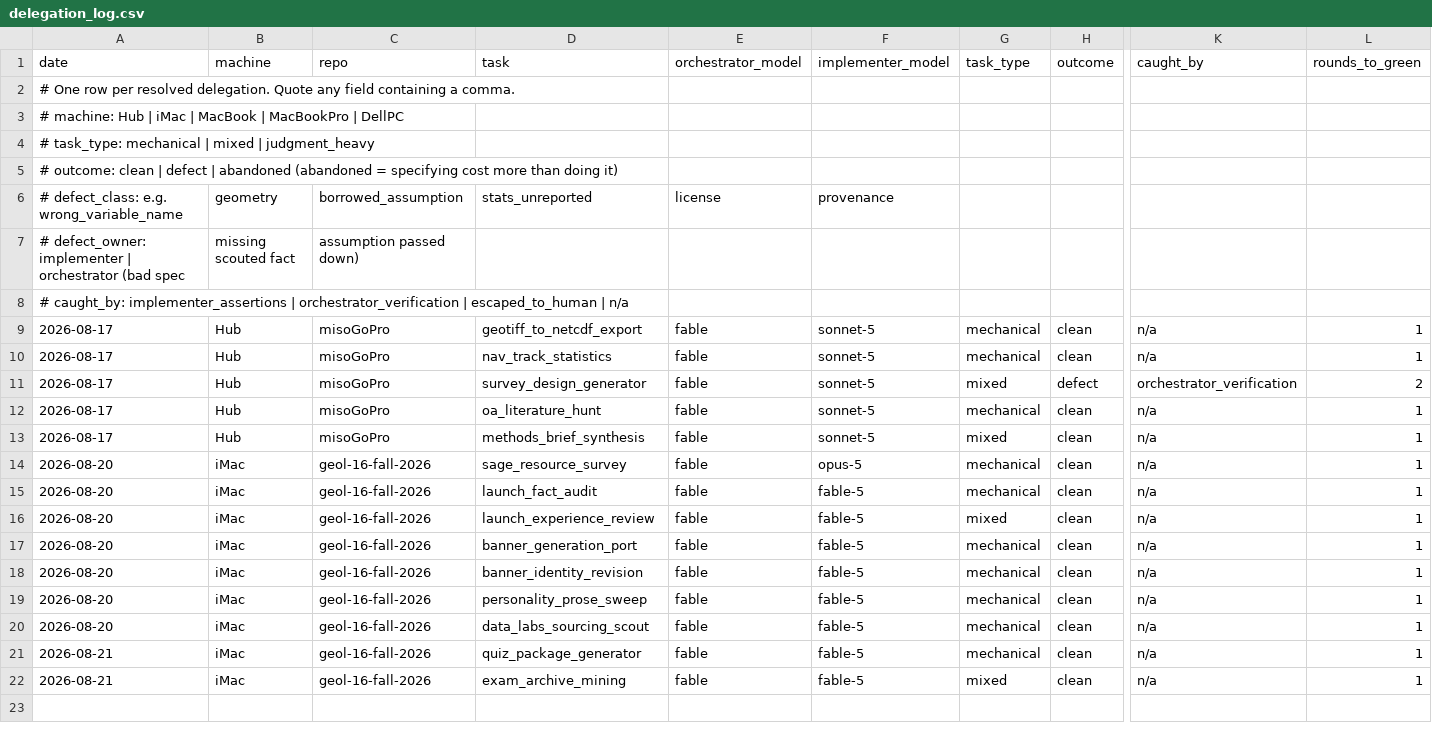
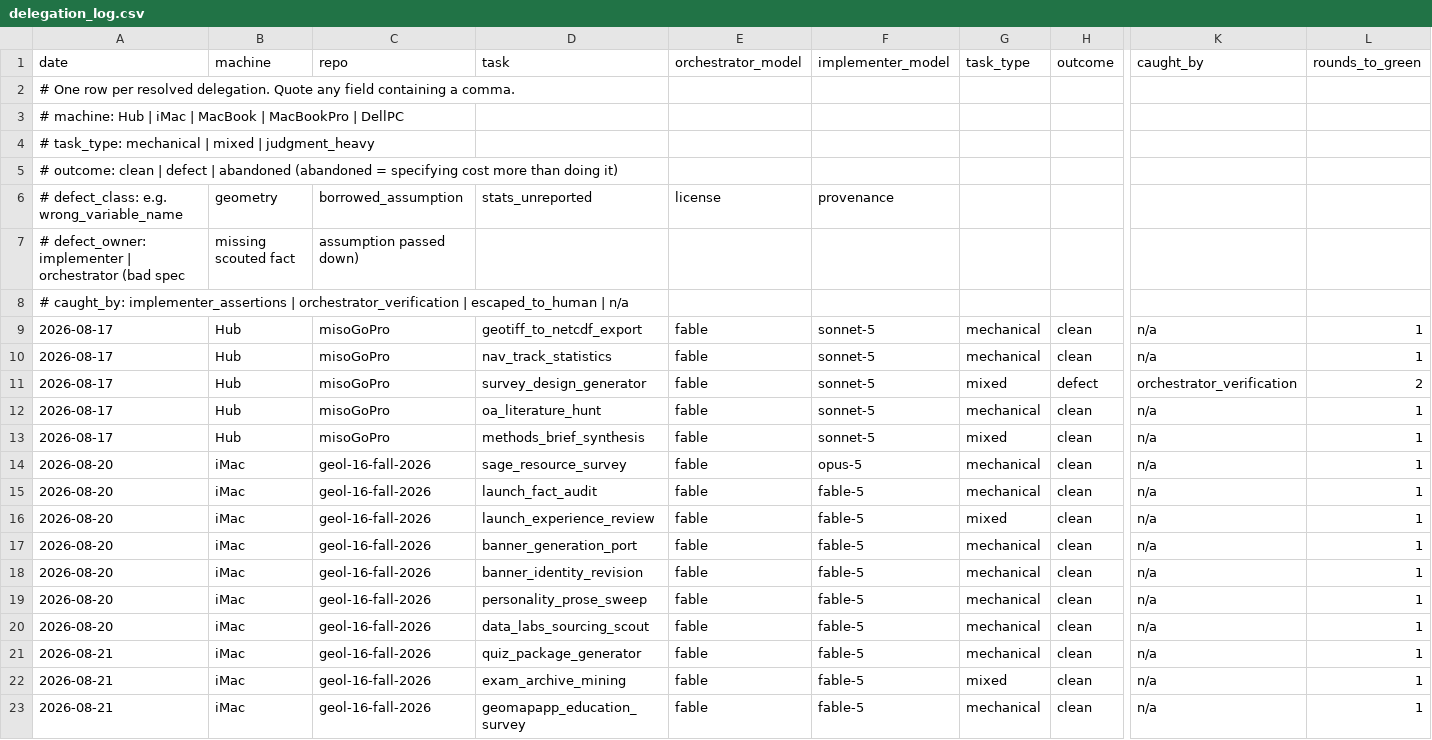
Before and after one commit to qc-soule-lab/claude-config, a CSV file: docs/delegation_log.csv, drawn as a sheet; only a part is shown, gaps mark what is left out; rows hold the shown columns only; the diff names each change by its address in the sheet, - before the commit and + after, or states it on an @@ line.

```diff
--- a/docs/delegation_log.csv
+++ b/docs/delegation_log.csv
+row 23: 2026-08-21 | iMac | geol-16-fall-2026 | geomapapp_education_survey | fable | fable-5 | mechanical | clean | n/a | 1
```
